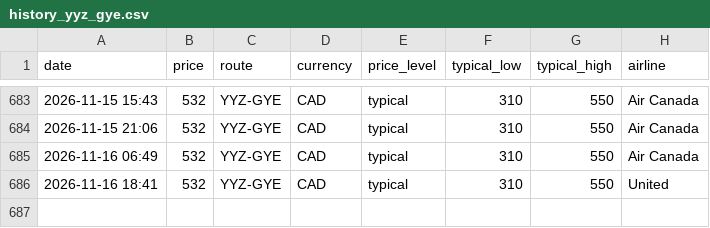
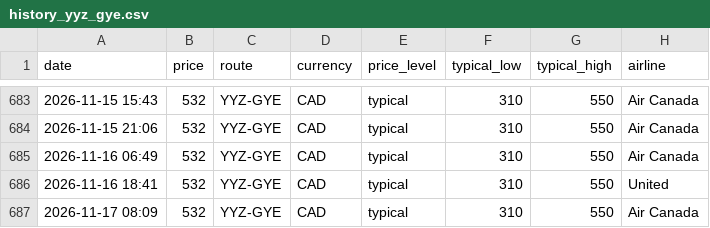
Before and after one commit to jacobmtools/flight-price-tracker, a CSV file: history_yyz_gye.csv, drawn as a sheet; only a part is shown, gaps mark what is left out; the diff names each change by its address in the sheet, - before the commit and + after, or states it on an @@ line.

```diff
--- a/history_yyz_gye.csv
+++ b/history_yyz_gye.csv
+row 687: 2026-11-17 08:09 | 532 | YYZ-GYE | CAD | typical | 310 | 550 | Air Canada
```
